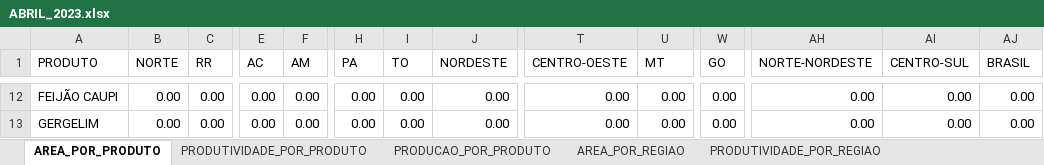
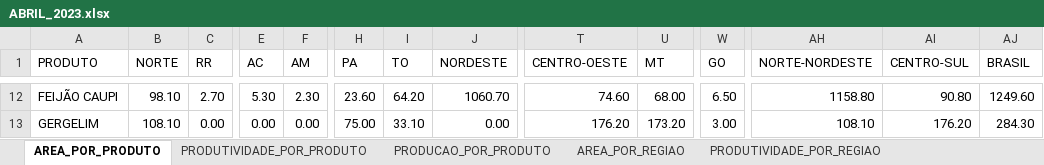
Before and after one commit to FlyingCheburek/Projeto-Painel-de-BI-Dados-Agricolas, an Excel workbook: Base de Dados/Dados Tratados/ABRIL_2023.xlsx, sheet AREA_POR_PRODUTO, drawn as a sheet; only a part is shown, gaps mark what is left out; values as stored, in another font and other column widths than the file's, no borders; table styles not drawn; the diff covers the shown part only; the diff names each change by its address in the sheet, - before the commit and + after, or states it on an @@ line.

Commit message:
refactor: terminar de tratar ABRIL 2023

```diff
--- a/Base de Dados/Dados Tratados/ABRIL_2023.xlsx (sheet AREA_POR_PRODUTO)
+++ b/Base de Dados/Dados Tratados/ABRIL_2023.xlsx (sheet AREA_POR_PRODUTO)
-B12 (NORTE): 0.00
+B12 (NORTE): 98.10
-C12 (RR): 0.00
+C12 (RR): 2.70
-E12 (AC): 0.00
+E12 (AC): 5.30
-F12 (AM): 0.00
+F12 (AM): 2.30
-H12 (PA): 0.00
+H12 (PA): 23.60
-I12 (TO): 0.00
+I12 (TO): 64.20
-J12 (NORDESTE): 0.00
+J12 (NORDESTE): 1060.70
-T12 (CENTRO-OESTE): 0.00
+T12 (CENTRO-OESTE): 74.60
-U12 (MT): 0.00
+U12 (MT): 68.00
-W12 (GO): 0.00
+W12 (GO): 6.50
-AH12 (NORTE-NORDESTE): 0.00
+AH12 (NORTE-NORDESTE): 1158.80
-AI12 (CENTRO-SUL): 0.00
+AI12 (CENTRO-SUL): 90.80
-AJ12 (BRASIL): 0.00
+AJ12 (BRASIL): 1249.60
-B13 (NORTE): 0.00
+B13 (NORTE): 108.10
-H13 (PA): 0.00
+H13 (PA): 75.00
-I13 (TO): 0.00
+I13 (TO): 33.10
-T13 (CENTRO-OESTE): 0.00
+T13 (CENTRO-OESTE): 176.20
-U13 (MT): 0.00
+U13 (MT): 173.20
-W13 (GO): 0.00
+W13 (GO): 3.00
-AH13 (NORTE-NORDESTE): 0.00
+AH13 (NORTE-NORDESTE): 108.10
-AI13 (CENTRO-SUL): 0.00
+AI13 (CENTRO-SUL): 176.20
-AJ13 (BRASIL): 0.00
+AJ13 (BRASIL): 284.30
```
Also changed, not shown: 439 edited cells elsewhere in this sheet, 1 other file.
